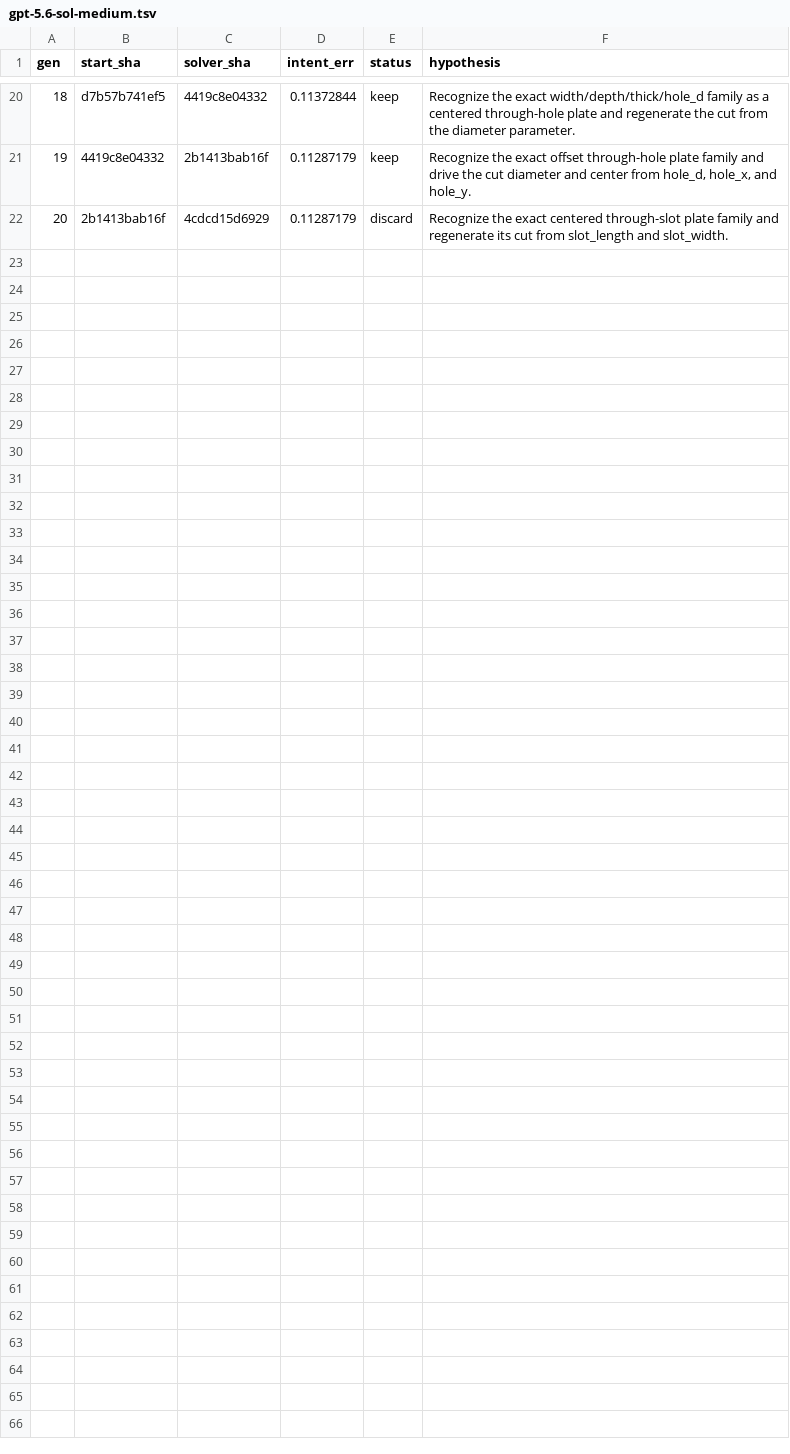
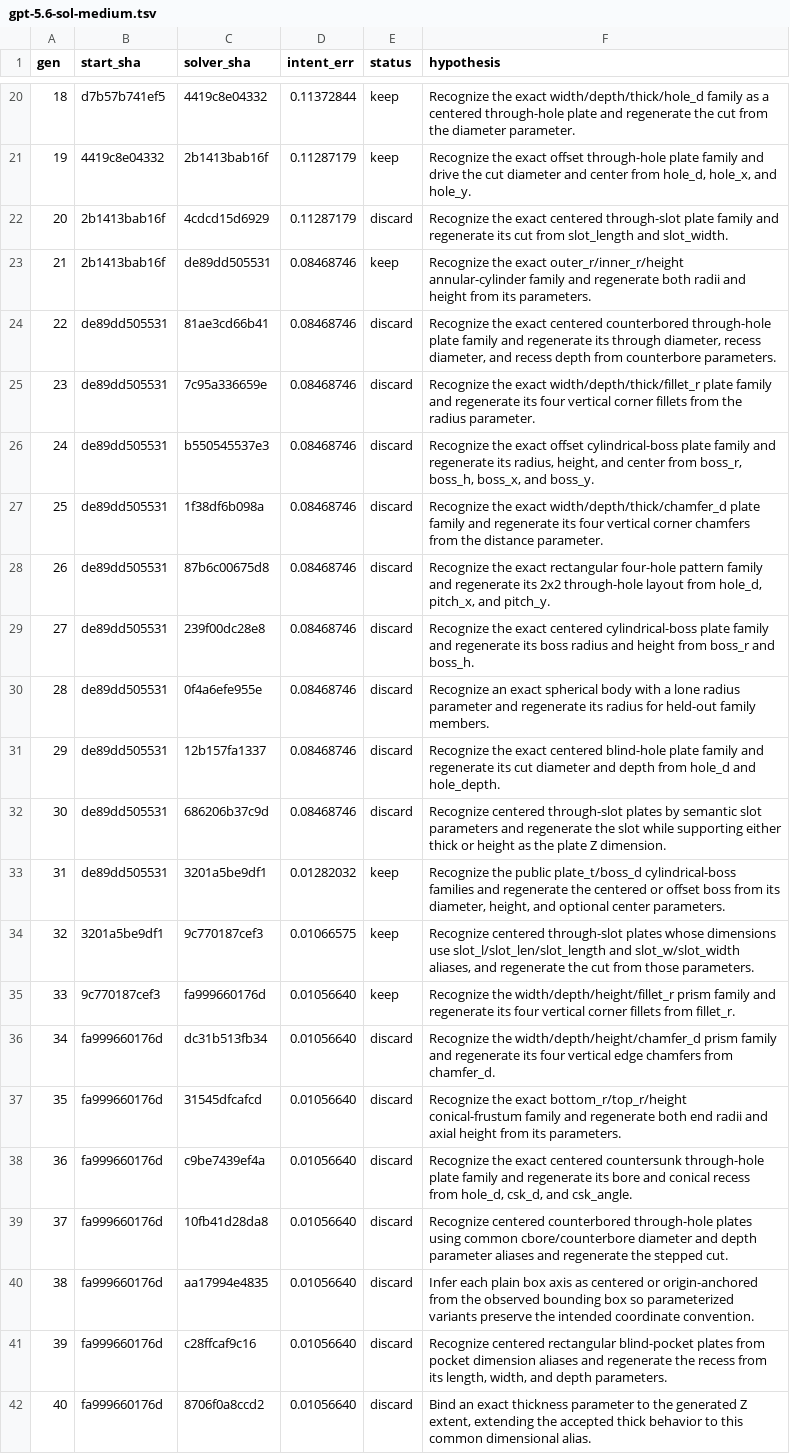
Before and after one commit to Amadeus415/autoregen, a TSV file: examples/gpt-5.6-sol-medium.tsv, drawn as a sheet; only a part is shown, gaps mark what is left out; the diff names each change by its address in the sheet, - before the commit and + after, or states it on an @@ line.

Commit message:
Continue Sol medium for 20 more generations
From the gen-19 frontier (0.113) Sol recovered the tube, both bosses,
the slot, and the fillet. Final intent_err 0.011 after 40 gens / 11
keeps. The race chart marks the original 20-gen budget.

```diff
--- a/examples/gpt-5.6-sol-medium.tsv
+++ b/examples/gpt-5.6-sol-medium.tsv
+row 23: 21 | 2b1413bab16f | de89dd505531 | 0.08468746 | keep | Recognize the exact outer_r/inner_r/height annular-cylinder family and regenerate both radii and height from its parameters.
+row 24: 22 | de89dd505531 | 81ae3cd66b41 | 0.08468746 | discard | Recognize the exact centered counterbored through-hole plate family and regenerate its through diameter, recess diameter, and recess depth from counterbore parameters.
+row 25: 23 | de89dd505531 | 7c95a336659e | 0.08468746 | discard | Recognize the exact width/depth/thick/fillet_r plate family and regenerate its four vertical corner fillets from the radius parameter.
+row 26: 24 | de89dd505531 | b550545537e3 | 0.08468746 | discard | Recognize the exact offset cylindrical-boss plate family and regenerate its radius, height, and center from boss_r, boss_h, boss_x, and boss_y.
+row 27: 25 | de89dd505531 | 1f38df6b098a | 0.08468746 | discard | Recognize the exact width/depth/thick/chamfer_d plate family and regenerate its four vertical corner chamfers from the distance parameter.
+row 28: 26 | de89dd505531 | 87b6c00675d8 | 0.08468746 | discard | Recognize the exact rectangular four-hole pattern family and regenerate its 2x2 through-hole layout from hole_d, pitch_x, and pitch_y.
+row 29: 27 | de89dd505531 | 239f00dc28e8 | 0.08468746 | discard | Recognize the exact centered cylindrical-boss plate family and regenerate its boss radius and height from boss_r and boss_h.
+row 30: 28 | de89dd505531 | 0f4a6efe955e | 0.08468746 | discard | Recognize an exact spherical body with a lone radius parameter and regenerate its radius for held-out family members.
+row 31: 29 | de89dd505531 | 12b157fa1337 | 0.08468746 | discard | Recognize the exact centered blind-hole plate family and regenerate its cut diameter and depth from hole_d and hole_depth.
+row 32: 30 | de89dd505531 | 686206b37c9d | 0.08468746 | discard | Recognize centered through-slot plates by semantic slot parameters and regenerate the slot while supporting either thick or height as the plate Z dimension.
+row 33: 31 | de89dd505531 | 3201a5be9df1 | 0.01282032 | keep | Recognize the public plate_t/boss_d cylindrical-boss families and regenerate the centered or offset boss from its diameter, height, and optional center parameters.
+row 34: 32 | 3201a5be9df1 | 9c770187cef3 | 0.01066575 | keep | Recognize centered through-slot plates whose dimensions use slot_l/slot_len/slot_length and slot_w/slot_width aliases, and regenerate the cut from those parameters.
+row 35: 33 | 9c770187cef3 | fa999660176d | 0.01056640 | keep | Recognize the width/depth/height/fillet_r prism family and regenerate its four vertical corner fillets from fillet_r.
+row 36: 34 | fa999660176d | dc31b513fb34 | 0.01056640 | discard | Recognize the width/depth/height/chamfer_d prism family and regenerate its four vertical edge chamfers from chamfer_d.
+row 37: 35 | fa999660176d | 31545dfcafcd | 0.01056640 | discard | Recognize the exact bottom_r/top_r/height conical-frustum family and regenerate both end radii and axial height from its parameters.
+row 38: 36 | fa999660176d | c9be7439ef4a | 0.01056640 | discard | Recognize the exact centered countersunk through-hole plate family and regenerate its bore and conical recess from hole_d, csk_d, and csk_angle.
+row 39: 37 | fa999660176d | 10fb41d28da8 | 0.01056640 | discard | Recognize centered counterbored through-hole plates using common cbore/counterbore diameter and depth parameter aliases and regenerate the stepped cut.
+row 40: 38 | fa999660176d | aa17994e4835 | 0.01056640 | discard | Infer each plain box axis as centered or origin-anchored from the observed bounding box so parameterized variants preserve the intended coordinate convention.
+row 41: 39 | fa999660176d | c28ffcaf9c16 | 0.01056640 | discard | Recognize centered rectangular blind-pocket plates from pocket dimension aliases and regenerate the recess from its length, width, and depth parameters.
+row 42: 40 | fa999660176d | 8706f0a8ccd2 | 0.01056640 | discard | Bind an exact thickness parameter to the generated Z extent, extending the accepted thick behavior to this common dimensional alias.
```
Also changed, not shown: 6 other files.
